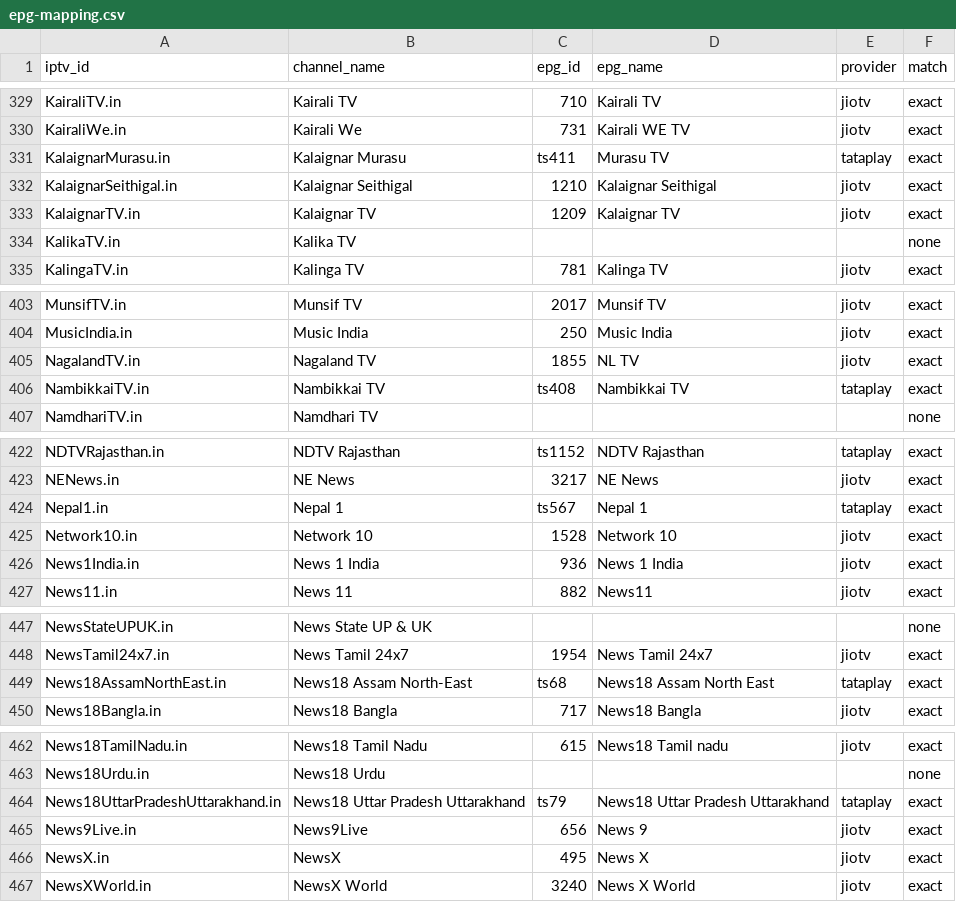
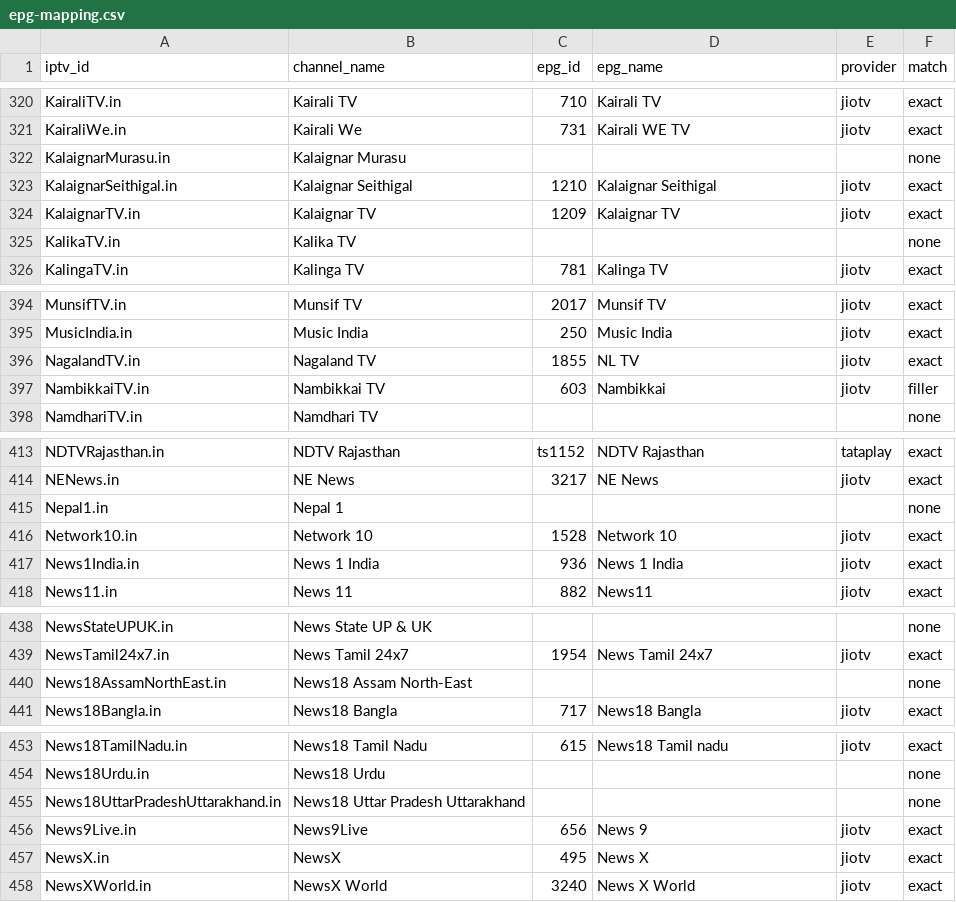
Before and after one commit to soniharish2018/in-iptv, a CSV file: playlists/epg-mapping.csv, drawn as a sheet; only a part is shown, gaps mark what is left out; the diff covers the shown part only.

```diff
--- a/playlists/epg-mapping.csv
+++ b/playlists/epg-mapping.csv
@@ -330,3 +321,3 @@ KairaliTV.in,Kairali TV,710,Kairali TV,jiotv,exact
 KairaliWe.in,Kairali We,731,Kairali WE TV,jiotv,exact
-KalaignarMurasu.in,Kalaignar Murasu,ts411,Murasu TV,tataplay,exact
+KalaignarMurasu.in,Kalaignar Murasu,,,,none
 KalaignarSeithigal.in,Kalaignar Seithigal,1210,Kalaignar Seithigal,jiotv,exact
@@ -405,3 +396,3 @@ MusicIndia.in,Music India,250,Music India,jiotv,exact
 NagalandTV.in,Nagaland TV,1855,NL TV,jiotv,exact
-NambikkaiTV.in,Nambikkai TV,ts408,Nambikkai TV,tataplay,exact
+NambikkaiTV.in,Nambikkai TV,603,Nambikkai,jiotv,filler
 NamdhariTV.in,Namdhari TV,,,,none
@@ -423,3 +414,3 @@ NDTVRajasthan.in,NDTV Rajasthan,ts1152,NDTV Rajasthan,tataplay,exact
 NENews.in,NE News,3217,NE News,jiotv,exact
-Nepal1.in,Nepal 1,ts567,Nepal 1,tataplay,exact
+Nepal1.in,Nepal 1,,,,none
 Network10.in,Network 10,1528,Network 10,jiotv,exact
@@ -448,3 +439,3 @@ NewsStateUPUK.in,News State UP & UK,,,,none
 NewsTamil24x7.in,News Tamil 24x7,1954,News Tamil 24x7,jiotv,exact
-News18AssamNorthEast.in,News18 Assam North-East,ts68,News18 Assam North East,tataplay,exact
+News18AssamNorthEast.in,News18 Assam North-East,,,,none
 News18Bangla.in,News18 Bangla,717,News18 Bangla,jiotv,exact
@@ -463,3 +454,3 @@ News18TamilNadu.in,News18 Tamil Nadu,615,News18 Tamil nadu,jiotv,exact
 News18Urdu.in,News18 Urdu,,,,none
-News18UttarPradeshUttarakhand.in,News18 Uttar Pradesh Uttarakhand,ts79,News18 Uttar Pradesh Uttarakhand,tataplay,exact
+News18UttarPradeshUttarakhand.in,News18 Uttar Pradesh Uttarakhand,,,,none
 News9Live.in,News9Live,656,News 9,jiotv,exact
```
Also changed, not shown: 9 removed rows and 75 edited cells elsewhere in this file, 12 other files.
